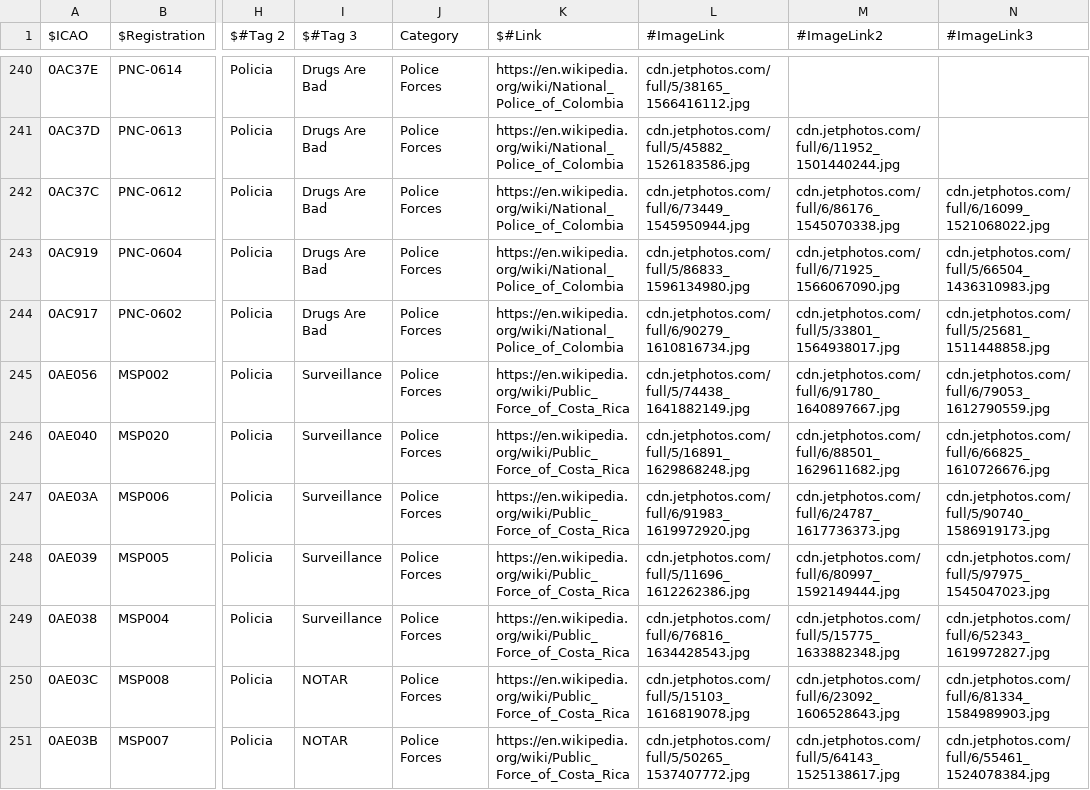
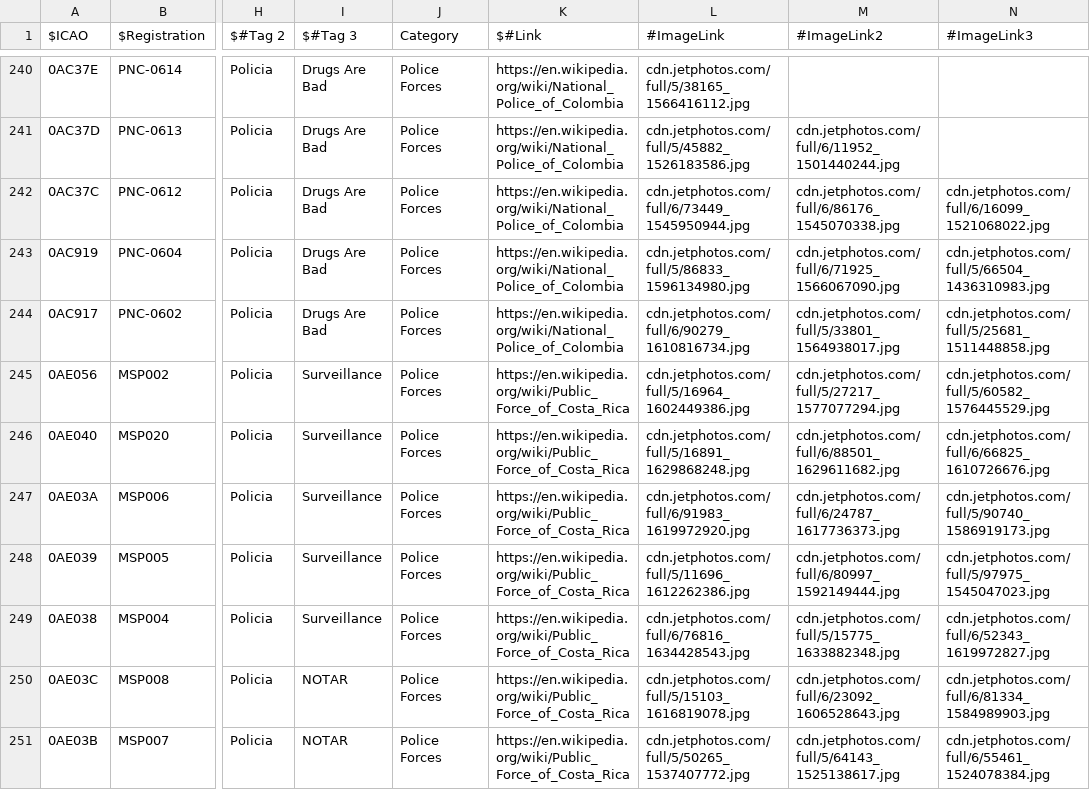
Before and after one commit to sdr-enthusiasts/plane-alert-db, a CSV file: plane-alert-pol-images.csv, drawn as a sheet; only a part is shown, gaps mark what is left out; the diff names each change by its address in the sheet, - before the commit and + after, or states it on an @@ line.

```diff
--- a/plane-alert-pol-images.csv
+++ b/plane-alert-pol-images.csv
-L245 (#ImageLink): cdn.jetphotos.com/full/5/74438_1641882149.jpg
+L245 (#ImageLink): cdn.jetphotos.com/full/5/16964_1602449386.jpg
-M245 (#ImageLink2): cdn.jetphotos.com/full/6/91780_1640897667.jpg
+M245 (#ImageLink2): cdn.jetphotos.com/full/5/27217_1577077294.jpg
-N245 (#ImageLink3): cdn.jetphotos.com/full/6/79053_1612790559.jpg
+N245 (#ImageLink3): cdn.jetphotos.com/full/5/60582_1576445529.jpg
```
Also changed, not shown: badgers-best-images.csv, badgers-best.csv, 9 other files.
